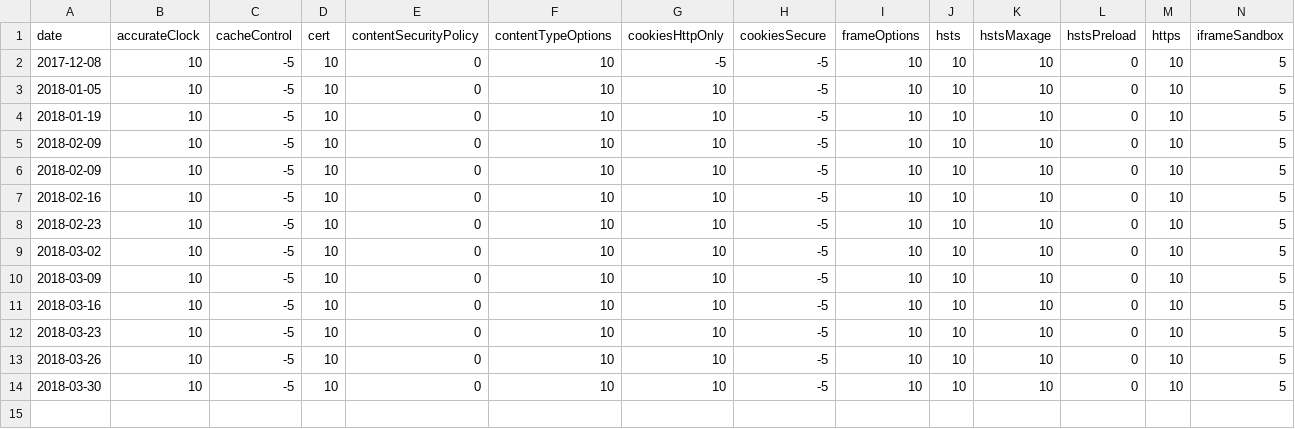
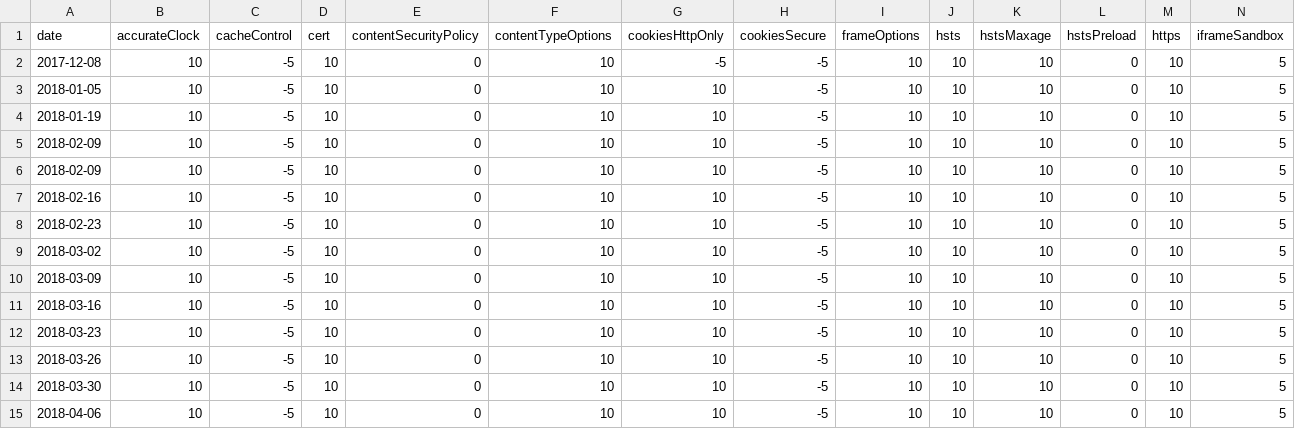
Before and after one commit to mzember/portscans-diff, a CSV file: purple/auditscan/reports/http_scores/www.liferay.com.csv, drawn as a sheet; only a part is shown; rows hold the shown columns only; the diff names each change by its address in the sheet, - before the commit and + after, or states it on an @@ line.

Commit message:
LRINFOSEC-192 auto audit scan

```diff
--- a/purple/auditscan/reports/http_scores/www.liferay.com.csv
+++ b/purple/auditscan/reports/http_scores/www.liferay.com.csv
+row 15: 2018-04-06 | 10 | -5 | 10 | 0 | 10 | 10 | -5 | 10 | 10 | 10 | 0 | 10 | 5
```
